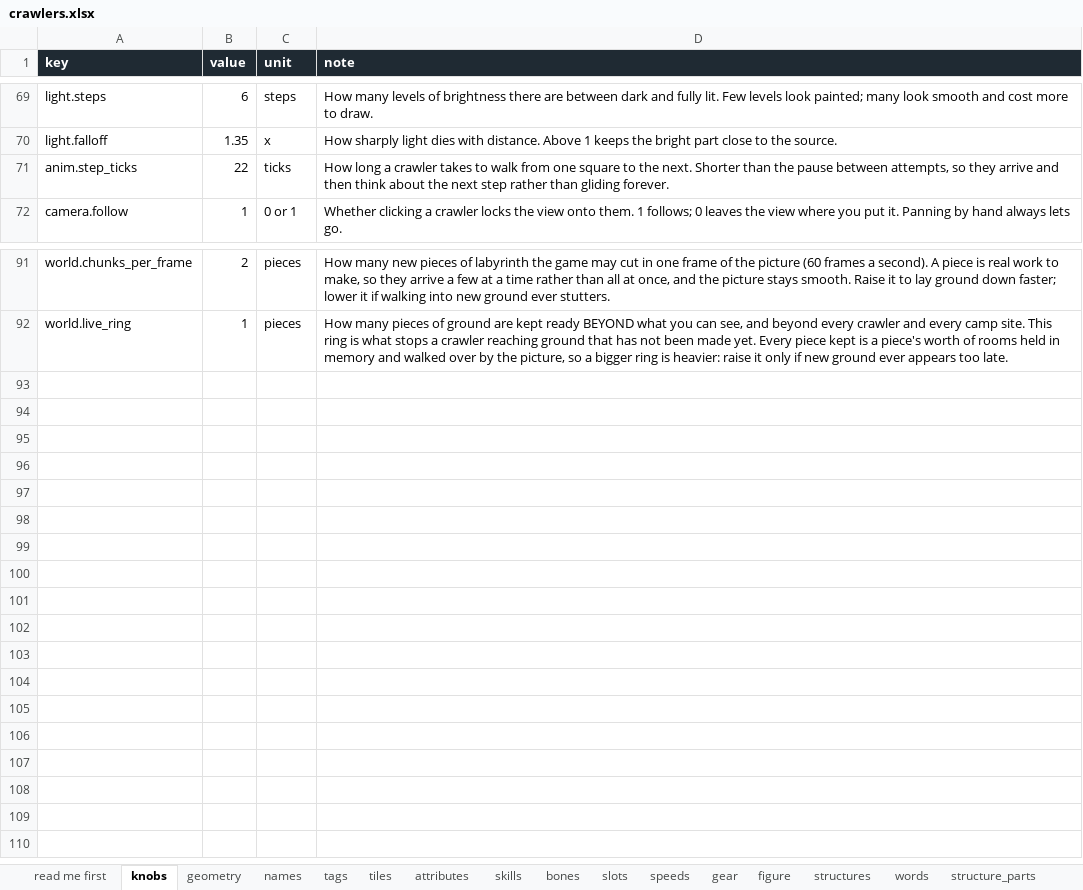
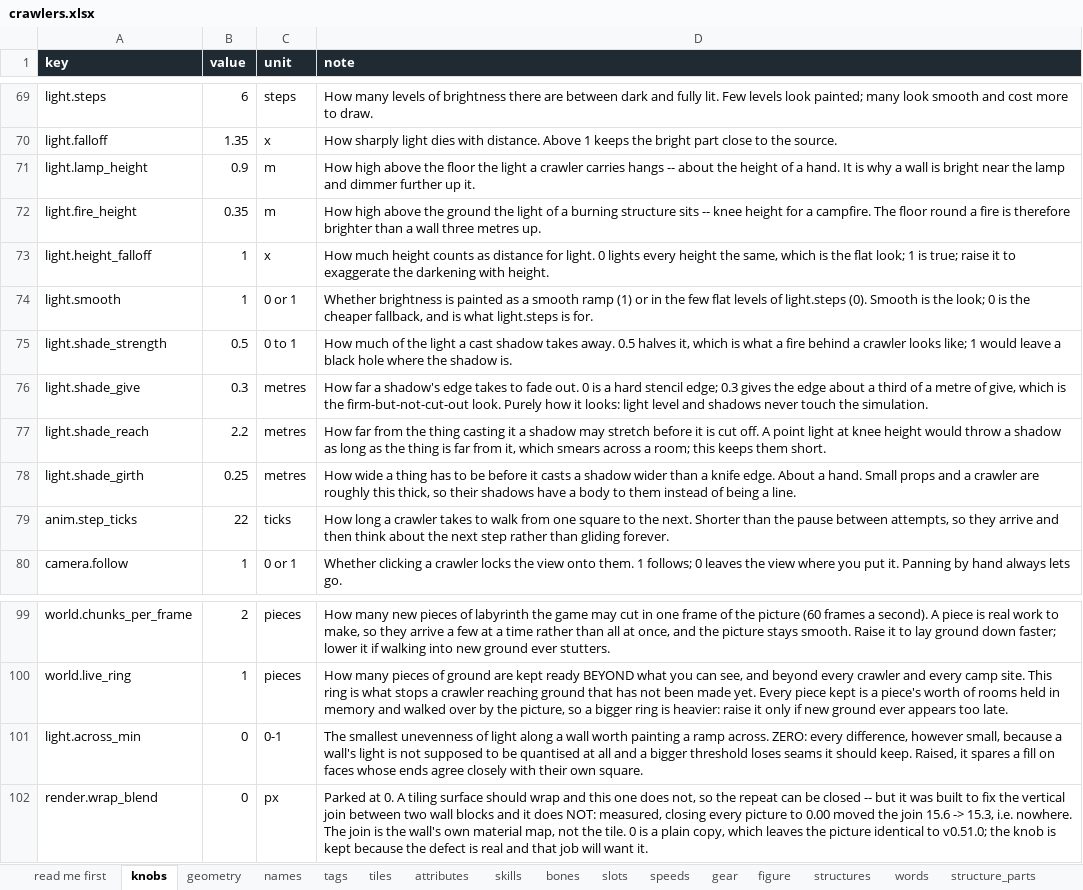
Before and after one commit to myrmecbruh/Project-Crawlers, an Excel workbook: docs/crawlers.xlsx, sheet knobs, drawn as a sheet; only a part is shown, gaps mark what is left out; values as stored, in another font and other column widths than the file's, no borders; the diff names each change by its address in the sheet, - before the commit and + after, or states it on an @@ line.

```diff
--- a/docs/crawlers.xlsx (sheet knobs)
+++ b/docs/crawlers.xlsx (sheet knobs)
+row 71: light.lamp_height | 0.9 | m | How high above the floor the light a crawler carries hangs -- about the height of a hand. It is why a wall is bright near the lamp and dimmer further up it.
+row 72: light.fire_height | 0.35 | m | How high above the ground the light of a burning structure sits -- knee height for a campfire. The floor round a fire is therefore brighter than a wall three metres up.
+row 73: light.height_falloff | 1 | x | How much height counts as distance for light. 0 lights every height the same, which is the flat look; 1 is true; raise it to exaggerate the darkening with height.
+row 74: light.smooth | 1 | 0 or 1 | Whether brightness is painted as a smooth ramp (1) or in the few flat levels of light.steps (0). Smooth is the look; 0 is the cheaper fallback, and is what light.steps is for.
+row 75: light.shade_strength | 0.5 | 0 to 1 | How much of the light a cast shadow takes away. 0.5 halves it, which is what a fire behind a crawler looks like; 1 would leave a black hole where the shadow is.
+row 76: light.shade_give | 0.3 | metres | How far a shadow's edge takes to fade out. 0 is a hard stencil edge; 0.3 gives the edge about a third of a metre of give, which is the firm-but-not-cut-out look. Purely how it looks: light level and shadows never touch the simulation.
+row 77: light.shade_reach | 2.2 | metres | How far from the thing casting it a shadow may stretch before it is cut off. A point light at knee height would throw a shadow as long as the thing is far from it, which smears across a room; this keeps them short.
+row 78: light.shade_girth | 0.25 | metres | How wide a thing has to be before it casts a shadow wider than a knife edge. About a hand. Small props and a crawler are roughly this thick, so their shadows have a body to them instead of being a line.
+row 101: light.across_min | 0 | 0-1 | The smallest unevenness of light along a wall worth painting a ramp across. ZERO: every difference, however small, because a wall's light is not supposed to be quantised at all and a bigger threshold loses seams it should keep. Raised, it spares a fill on faces whose ends agree closely with their own square.
+row 102: render.wrap_blend | 0 | px | Parked at 0. A tiling surface should wrap and this one does not, so the repeat can be closed -- but it was built to fix the vertical join between two wall blocks and it does NOT: measured, closing every picture to 0.00 moved the join 15.6 -> 15.3, i.e. nowhere. The join is the wall's own material map, not the tile. 0 is a plain copy, which leaves the picture identical to v0.51.0; the knob is kept because the defect is real and that job will want it.
```
Also changed, not shown: sheet skills, sheet names, 16 other files.
